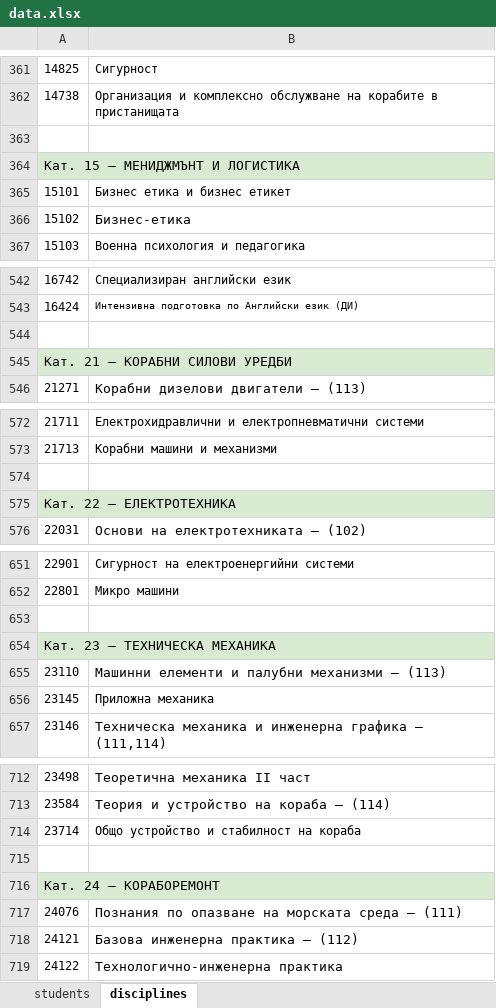
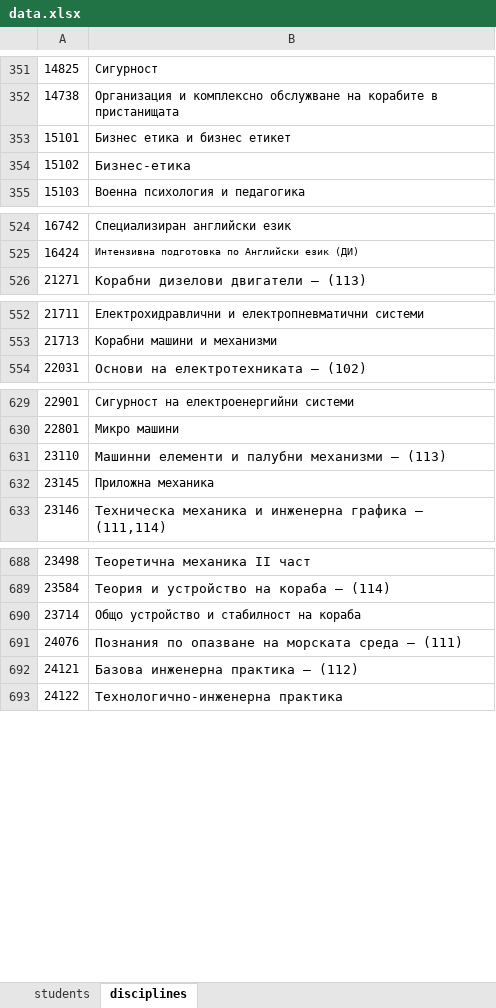
Before and after one commit to nikolaizhnikolov/NVNA-Schedule-Exporter, an Excel workbook: assets/data.xlsx, sheet disciplines, drawn as a sheet; only a part is shown, gaps mark what is left out; values as stored, in another font and other column widths than the file's, no borders; the diff covers the shown part only; the diff names each change by its address in the sheet, - before the commit and + after, or states it on an @@ line.

```diff
--- a/assets/data.xlsx (sheet disciplines)
+++ b/assets/data.xlsx (sheet disciplines)
-row 363: (empty)
-row 364: Кат. 15 – МЕНИДЖМЪНТ И ЛОГИСТИКА
-row 544: (empty)
-row 545: Кат. 21 – КОРАБНИ СИЛОВИ УРЕДБИ
-row 574: (empty)
-row 575: Кат. 22 – ЕЛЕКТРОТЕХНИКА
-row 653: (empty)
-row 654: Кат. 23 – ТЕХНИЧЕСКА МЕХАНИКА
-row 715: (empty)
-row 716: Кат. 24 – КОРАБОРЕМОНТ
```
Also changed, not shown: 26 removed rows elsewhere in this sheet, sheet students.
